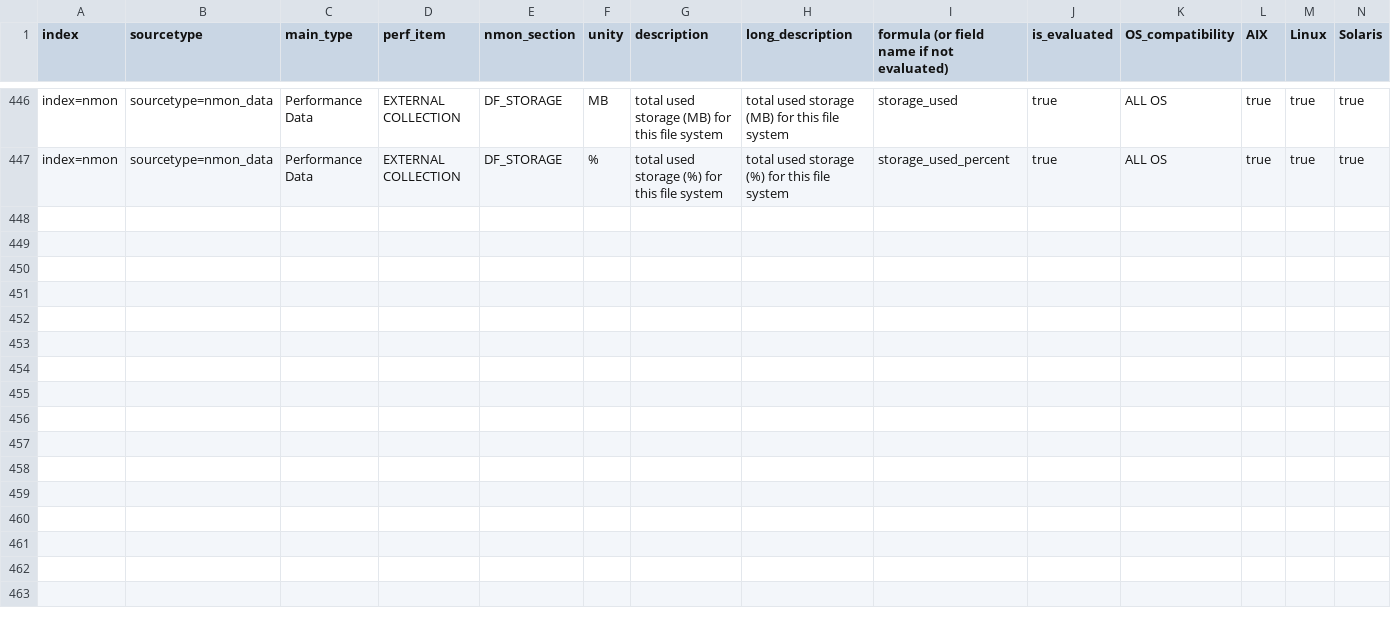
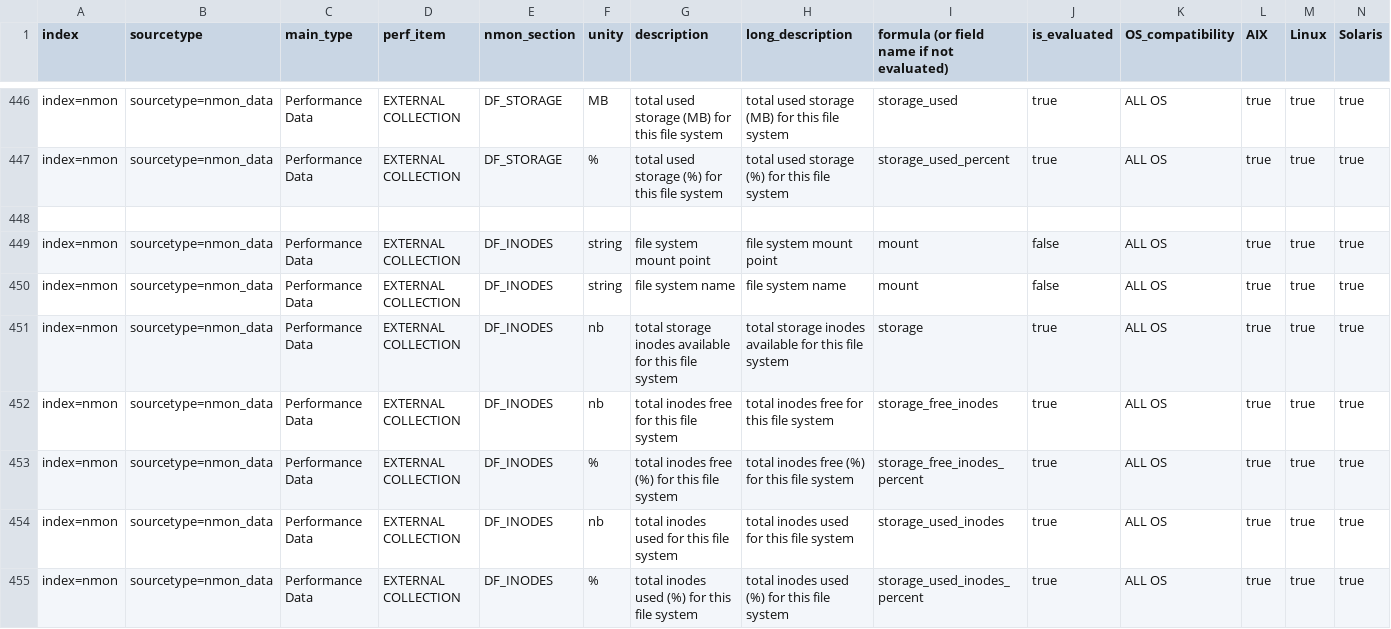
Before and after one commit to guilhemmarchand/nmon-for-splunk, a CSV file: nmon/lookups/data_dictionary.csv, drawn as a sheet; only a part is shown, gaps mark what is left out; rows hold the shown columns only; the diff names each change by its address in the sheet, - before the commit and + after, or states it on an @@ line.

Commit message:
DF_STORAGE implementation

```diff
--- a/nmon/lookups/data_dictionary.csv
+++ b/nmon/lookups/data_dictionary.csv
+row 448: (empty)
+row 449: index=nmon | sourcetype=nmon_data | Performance Data | EXTERNAL COLLECTION | DF_INODES | string | file system mount point | file system mount point | mount | false | ALL OS | true | true | true
+row 450: index=nmon | sourcetype=nmon_data | Performance Data | EXTERNAL COLLECTION | DF_INODES | string | file system name | file system name | mount | false | ALL OS | true | true | true
+row 451: index=nmon | sourcetype=nmon_data | Performance Data | EXTERNAL COLLECTION | DF_INODES | nb | total storage inodes available for this file system | total storage inodes available for this file system | storage | true | ALL OS | true | true | true
+row 452: index=nmon | sourcetype=nmon_data | Performance Data | EXTERNAL COLLECTION | DF_INODES | nb | total inodes free for this file system | total inodes free for this file system | storage_free_inodes | true | ALL OS | true | true | true
+row 453: index=nmon | sourcetype=nmon_data | Performance Data | EXTERNAL COLLECTION | DF_INODES | % | total inodes free (%) for this file system | total inodes free (%) for this file system | storage_free_inodes_percent | true | ALL OS | true | true | true
+row 454: index=nmon | sourcetype=nmon_data | Performance Data | EXTERNAL COLLECTION | DF_INODES | nb | total inodes used for this file system | total inodes used for this file system | storage_used_inodes | true | ALL OS | true | true | true
+row 455: index=nmon | sourcetype=nmon_data | Performance Data | EXTERNAL COLLECTION | DF_INODES | % | total inodes used (%) for this file system | total inodes used (%) for this file system | storage_used_inodes_percent | true | ALL OS | true | true | true
```
Also changed, not shown: 6 other files.
